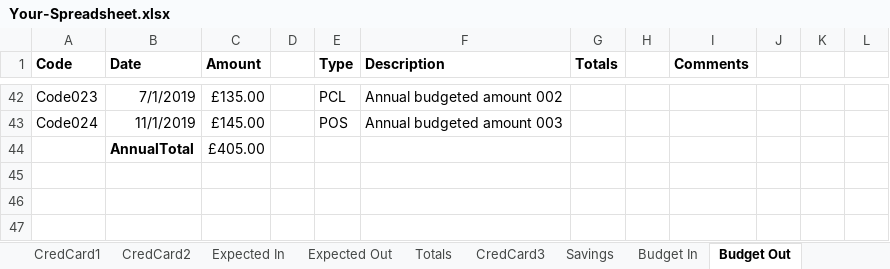
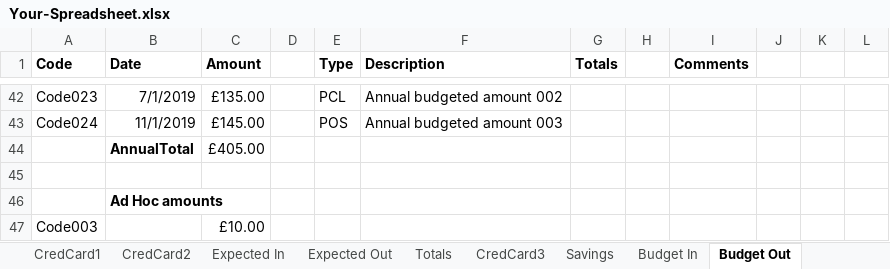
Before and after one commit to claresudbery/Reconciliate, an Excel workbook: reconciliation-samples/For-debugging/Your-Spreadsheet.xlsx, sheet Budget Out, drawn as a sheet; only a part is shown, gaps mark what is left out; values as stored, in another font and other column widths than the file's, no borders; the diff names each change by its address in the sheet, - before the commit and + after, or states it on an @@ line.

```diff
--- a/reconciliation-samples/For-debugging/Your-Spreadsheet.xlsx (sheet Budget Out)
+++ b/reconciliation-samples/For-debugging/Your-Spreadsheet.xlsx (sheet Budget Out)
+row 45: (empty)
+row 46:  | Ad Hoc amounts
+row 47: Code003 |  | £10.00
```
Also changed, not shown: sheet Expected Out, 5 other files.
